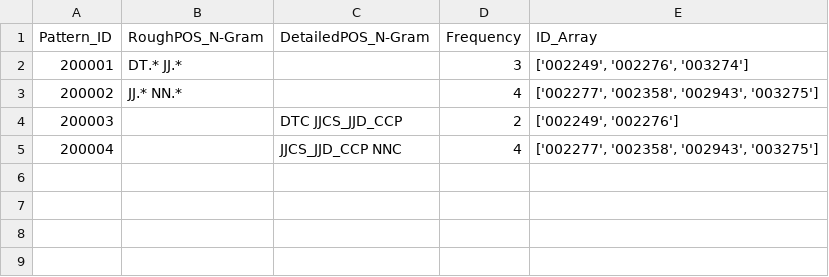
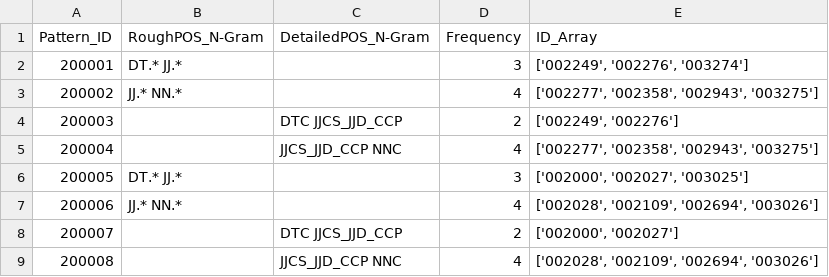
Before and after one commit to c41-gg/Pantasa, a CSV file: database/POS/2grams.csv, drawn as a sheet.

```diff
--- a/database/POS/2grams.csv
+++ b/database/POS/2grams.csv
@@ -5 +5,5 @@ Pattern_ID,RoughPOS_N-Gram,DetailedPOS_N-Gram,Frequency,ID_Array
 200004,,JJCS_JJD_CCP NNC,4,"['002277', '002358', '002943', '003275']"
+200005,DT.* JJ.*,,3,"['002000', '002027', '003025']"
+200006,JJ.* NN.*,,4,"['002028', '002109', '002694', '003026']"
+200007,,DTC JJCS_JJD_CCP,2,"['002000', '002027']"
+200008,,JJCS_JJD_CCP NNC,4,"['002028', '002109', '002694', '003026']"
```
Also changed, not shown: database/Generalized/LexemeComparison/4grams.csv, database/Generalized/LexemeComparison/5grams.csv, 21 other files.
